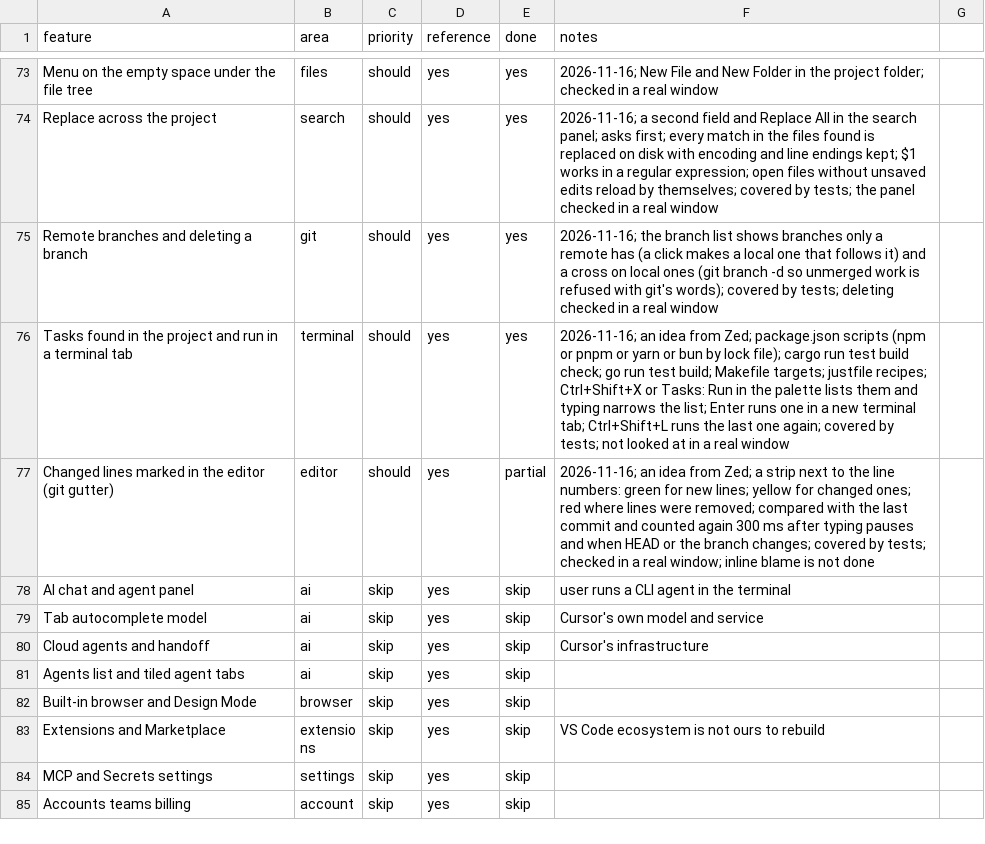
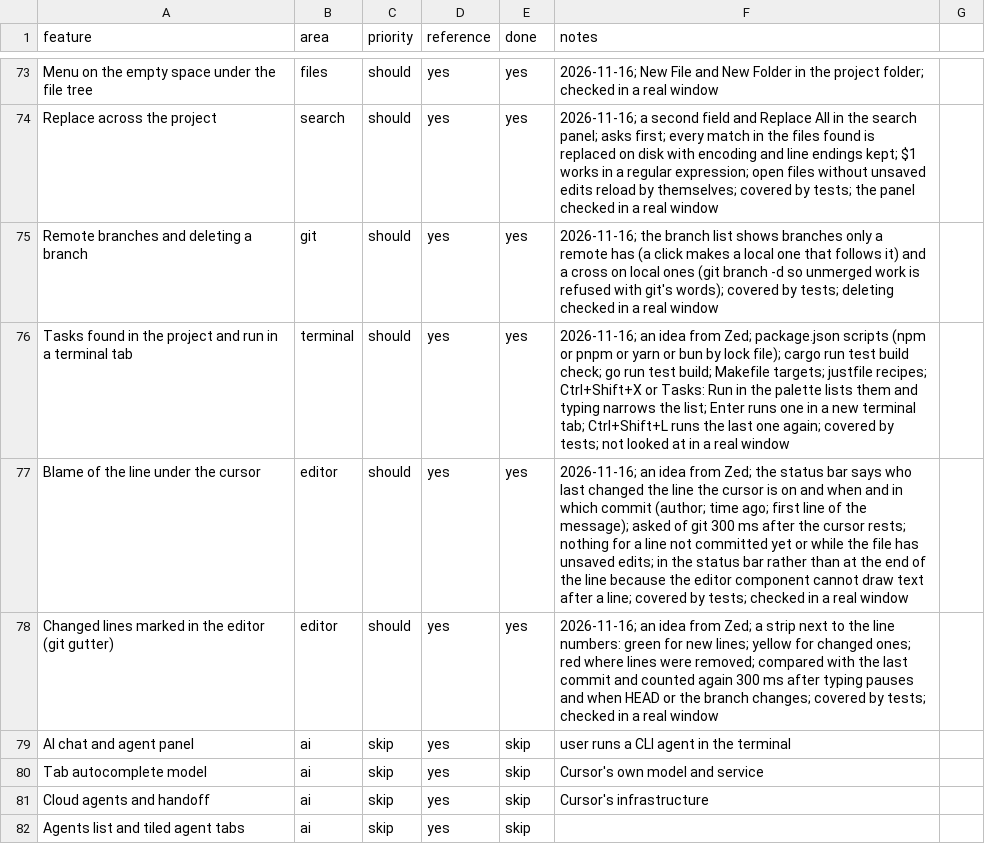
Before and after one commit to Werroks/Wercode, a CSV file: docs/features.csv, drawn as a sheet; only a part is shown, gaps mark what is left out; the shorter side is filled out with more unchanged rows.

```diff
--- a/docs/features.csv
+++ b/docs/features.csv
@@ -76,3 +76,4 @@ Remote branches and deleting a branch,git,should,yes,yes,2026-11-16; the branch
 Tasks found in the project and run in a terminal tab,terminal,should,yes,yes,2026-11-16; an idea from Zed; package.json scripts (npm or pnpm or yarn or bun by lock file); cargo run test build check; go run test build; Makefile targets; justfile recipes; Ctrl+Shift+X or Tasks: Run in the palette lists them and typing narrows the list; Enter runs one in a new terminal tab; Ctrl+Shift+L runs the last one again; covered by tests; not looked at in a real window
-Changed lines marked in the editor (git gutter),editor,should,yes,partial,2026-11-16; an idea from Zed; a strip next to the line numbers: green for new lines; yellow for changed ones; red where lines were removed; compared with the last commit and counted again 300 ms after typing pauses and when HEAD or the branch changes; covered by tests; checked in a real window; inline blame is not done
+Blame of the line under the cursor,editor,should,yes,yes,2026-11-16; an idea from Zed; the status bar says who last changed the line the cursor is on and when and in which commit (author; time ago; first line of the message); asked of git 300 ms after the cursor rests; nothing for a line not committed yet or while the file has unsaved edits; in the status bar rather than at the end of the line because the editor component cannot draw text after a line; covered by tests; checked in a real window
+Changed lines marked in the editor (git gutter),editor,should,yes,yes,2026-11-16; an idea from Zed; a strip next to the line numbers: green for new lines; yellow for changed ones; red where lines were removed; compared with the last commit and counted again 300 ms after typing pauses and when HEAD or the branch changes; covered by tests; checked in a real window
 AI chat and agent panel,ai,skip,yes,skip,user runs a CLI agent in the terminal
```
Also changed, not shown: 10 other files.
